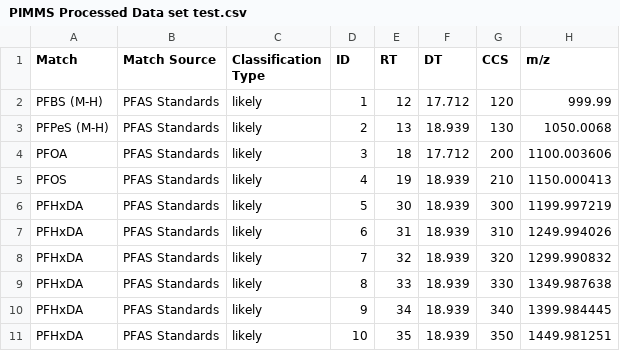
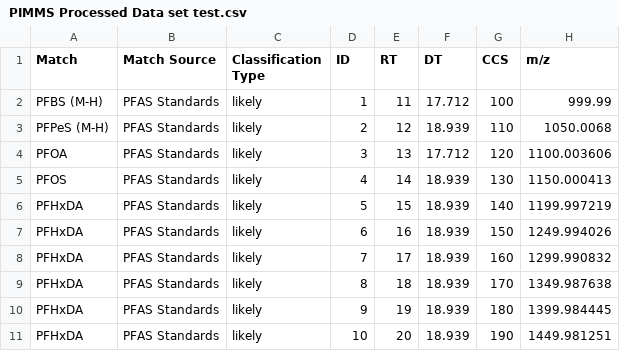
Before and after one commit to greg1d/PFAS-IMplementor-for-Mass-Spectrometry--PIMMS-, a CSV file: PIMMS v1.2/Data_output/PIMMS Processed Data set test.csv, drawn as a sheet; only a part is shown; the diff names each change by its address in the sheet, - before the commit and + after, or states it on an @@ line.

Commit message:
Graph working well - app is functioning

```diff
--- a/PIMMS v1.2/Data_output/PIMMS Processed Data set test.csv
+++ b/PIMMS v1.2/Data_output/PIMMS Processed Data set test.csv
-E2 (RT): 12
+E2 (RT): 11
-G2 (CCS): 120
+G2 (CCS): 100
-E3 (RT): 13
+E3 (RT): 12
-G3 (CCS): 130
+G3 (CCS): 110
-E4 (RT): 18
+E4 (RT): 13
-G4 (CCS): 200
+G4 (CCS): 120
-E5 (RT): 19
+E5 (RT): 14
-G5 (CCS): 210
+G5 (CCS): 130
-E6 (RT): 30
+E6 (RT): 15
-G6 (CCS): 300
+G6 (CCS): 140
-E7 (RT): 31
+E7 (RT): 16
-G7 (CCS): 310
+G7 (CCS): 150
-E8 (RT): 32
+E8 (RT): 17
-G8 (CCS): 320
+G8 (CCS): 160
-E9 (RT): 33
+E9 (RT): 18
-G9 (CCS): 330
+G9 (CCS): 170
-E10 (RT): 34
+E10 (RT): 19
-G10 (CCS): 340
+G10 (CCS): 180
-E11 (RT): 35
+E11 (RT): 20
-G11 (CCS): 350
+G11 (CCS): 190
```
